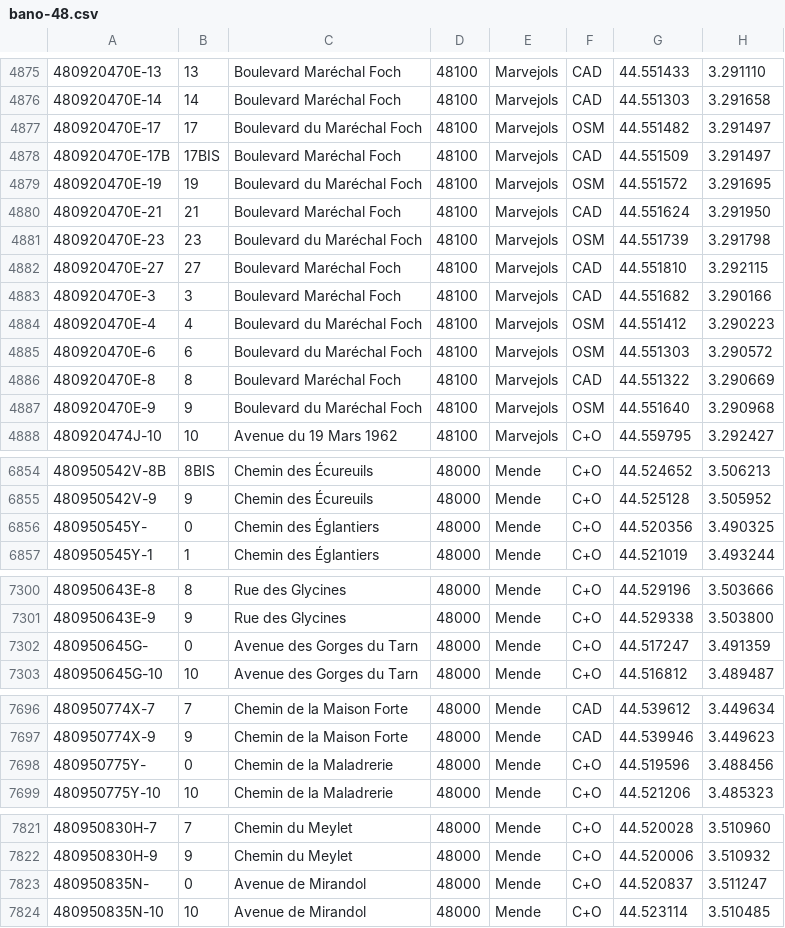
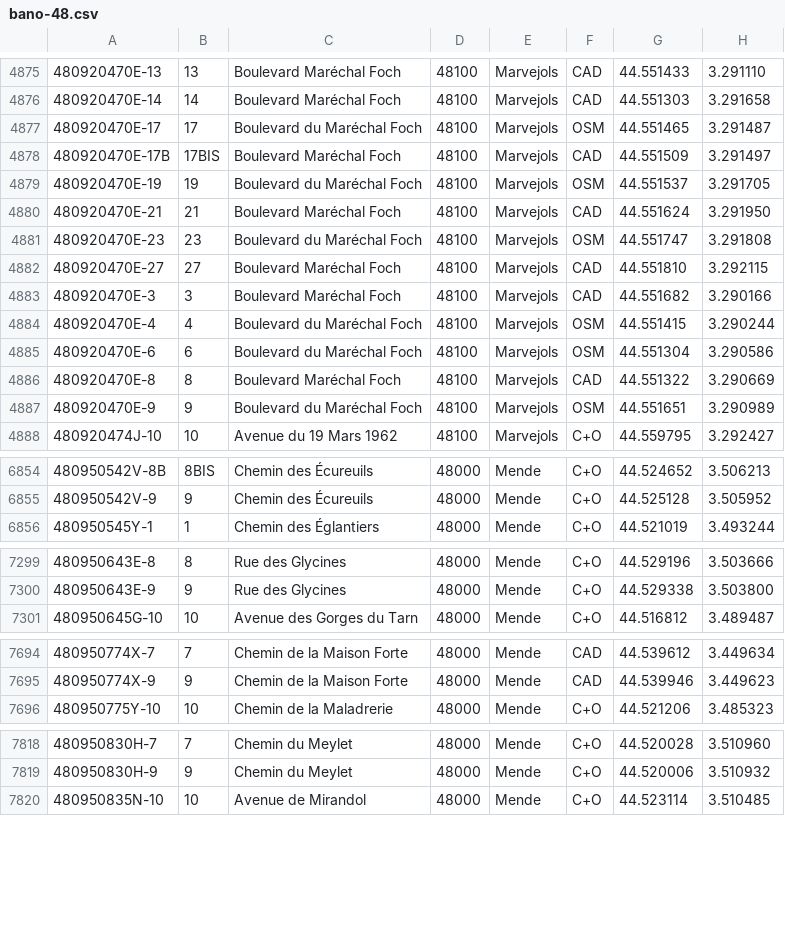
Before and after one commit to osm-fr/bano-data, a CSV file: bano-48.csv, drawn as a sheet; only a part is shown, gaps mark what is left out; the diff covers the shown part only.

```diff
--- a/bano-48.csv
+++ b/bano-48.csv
@@ -4876,13 +4876,13 @@
 480920470E-14,14,Boulevard Maréchal Foch,48100,Marvejols,CAD,44.551303,3.291658
-480920470E-17,17,Boulevard du Maréchal Foch,48100,Marvejols,OSM,44.551482,3.291497
+480920470E-17,17,Boulevard du Maréchal Foch,48100,Marvejols,OSM,44.551465,3.291487
 480920470E-17B,17BIS,Boulevard Maréchal Foch,48100,Marvejols,CAD,44.551509,3.291497
-480920470E-19,19,Boulevard du Maréchal Foch,48100,Marvejols,OSM,44.551572,3.291695
+480920470E-19,19,Boulevard du Maréchal Foch,48100,Marvejols,OSM,44.551537,3.291705
 480920470E-21,21,Boulevard Maréchal Foch,48100,Marvejols,CAD,44.551624,3.291950
-480920470E-23,23,Boulevard du Maréchal Foch,48100,Marvejols,OSM,44.551739,3.291798
+480920470E-23,23,Boulevard du Maréchal Foch,48100,Marvejols,OSM,44.551747,3.291808
 480920470E-27,27,Boulevard Maréchal Foch,48100,Marvejols,CAD,44.551810,3.292115
 480920470E-3,3,Boulevard Maréchal Foch,48100,Marvejols,CAD,44.551682,3.290166
-480920470E-4,4,Boulevard du Maréchal Foch,48100,Marvejols,OSM,44.551412,3.290223
-480920470E-6,6,Boulevard du Maréchal Foch,48100,Marvejols,OSM,44.551303,3.290572
+480920470E-4,4,Boulevard du Maréchal Foch,48100,Marvejols,OSM,44.551415,3.290244
+480920470E-6,6,Boulevard du Maréchal Foch,48100,Marvejols,OSM,44.551304,3.290586
 480920470E-8,8,Boulevard Maréchal Foch,48100,Marvejols,CAD,44.551322,3.290669
-480920470E-9,9,Boulevard du Maréchal Foch,48100,Marvejols,OSM,44.551640,3.290968
+480920470E-9,9,Boulevard du Maréchal Foch,48100,Marvejols,OSM,44.551651,3.290989
 480920474J-10,10,Avenue du 19 Mars 1962,48100,Marvejols,C+O,44.559795,3.292427
@@ -6855,3 +6855,2 @@
 480950542V-9,9,Chemin des Écureuils,48000,Mende,C+O,44.525128,3.505952
-480950545Y-,0,Chemin des Églantiers,48000,Mende,C+O,44.520356,3.490325
 480950545Y-1,1,Chemin des Églantiers,48000,Mende,C+O,44.521019,3.493244
@@ -7301,3 +7300,2 @@
 480950643E-9,9,Rue des Glycines,48000,Mende,C+O,44.529338,3.503800
-480950645G-,0,Avenue des Gorges du Tarn,48000,Mende,C+O,44.517247,3.491359
 480950645G-10,10,Avenue des Gorges du Tarn,48000,Mende,C+O,44.516812,3.489487
@@ -7697,3 +7695,2 @@
 480950774X-9,9,Chemin de la Maison Forte,48000,Mende,CAD,44.539946,3.449623
-480950775Y-,0,Chemin de la Maladrerie,48000,Mende,C+O,44.519596,3.488456
 480950775Y-10,10,Chemin de la Maladrerie,48000,Mende,C+O,44.521206,3.485323
@@ -7822,3 +7819,2 @@
 480950830H-9,9,Chemin du Meylet,48000,Mende,C+O,44.520006,3.510932
-480950835N-,0,Avenue de Mirandol,48000,Mende,C+O,44.520837,3.511247
 480950835N-10,10,Avenue de Mirandol,48000,Mende,C+O,44.523114,3.510485
```
Also changed, not shown: 4 removed rows and 27 edited cells elsewhere in this file, bano-09.csv, bano-2A.csv, 7 other files.
